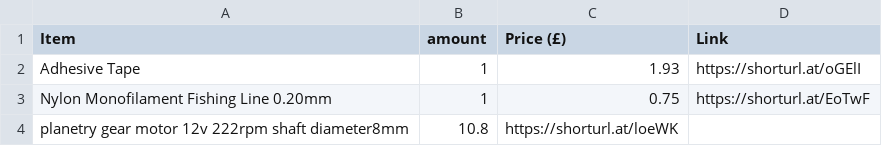
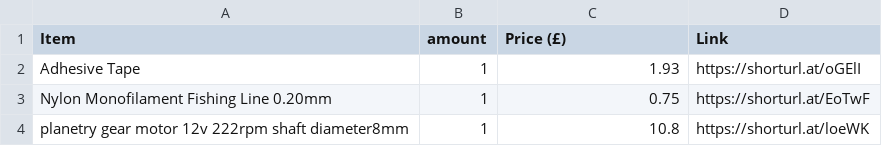
Before and after one commit to ata-crtl/-auto-closing-doorsystem, a CSV file: BOM.csv, drawn as a sheet.

Commit message:
Update BOM.csv

```diff
--- a/BOM.csv
+++ b/BOM.csv
@@ -3,2 +3,2 @@ Adhesive Tape,1,1.93,https://shorturl.at/oGElI
 Nylon Monofilament Fishing Line 0.20mm,1,0.75,https://shorturl.at/EoTwF
-planetry gear motor 12v 222rpm shaft diameter8mm,10.8, https://shorturl.at/loeWK
+planetry gear motor 12v 222rpm shaft diameter8mm,1,10.8, https://shorturl.at/loeWK
```
